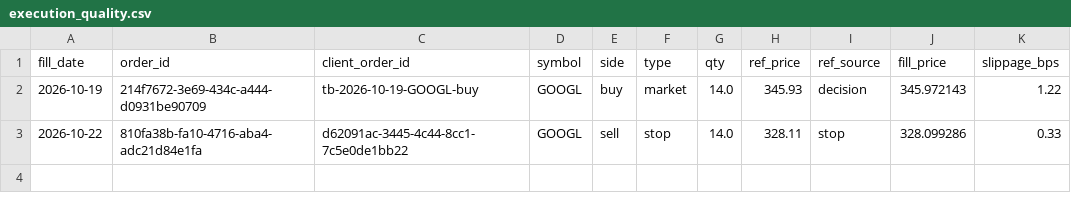
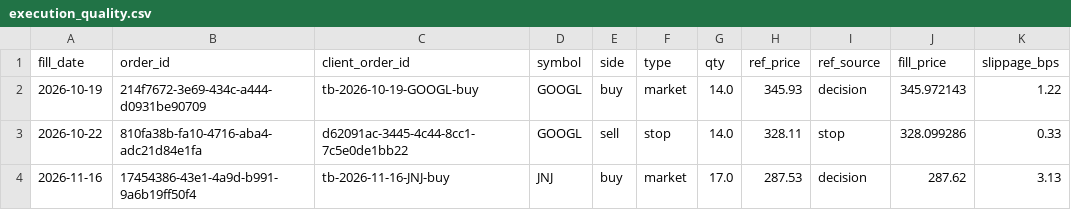
Before and after one commit to hoanghai4804/ai-trading-bot, a CSV file: state/execution_quality.csv, drawn as a sheet.

```diff
--- a/state/execution_quality.csv
+++ b/state/execution_quality.csv
@@ -3 +3,2 @@ fill_date,order_id,client_order_id,symbol,side,type,qty,ref_price,ref_source,fil
 2026-10-22,810fa38b-fa10-4716-aba4-adc21d84e1fa,d62091ac-3445-4c44-8cc1-7c5e0de1bb22,GOOGL,sell,stop,14.0,328.11,stop,328.099286,0.33
+2026-11-16,17454386-43e1-4a9d-b991-9a6b19ff50f4,tb-2026-11-16-JNJ-buy,JNJ,buy,market,17.0,287.53,decision,287.62,3.13
```
Also changed, not shown: data/sentiment/sentiment_log.csv, state/equity_history.csv, 10 other files.
